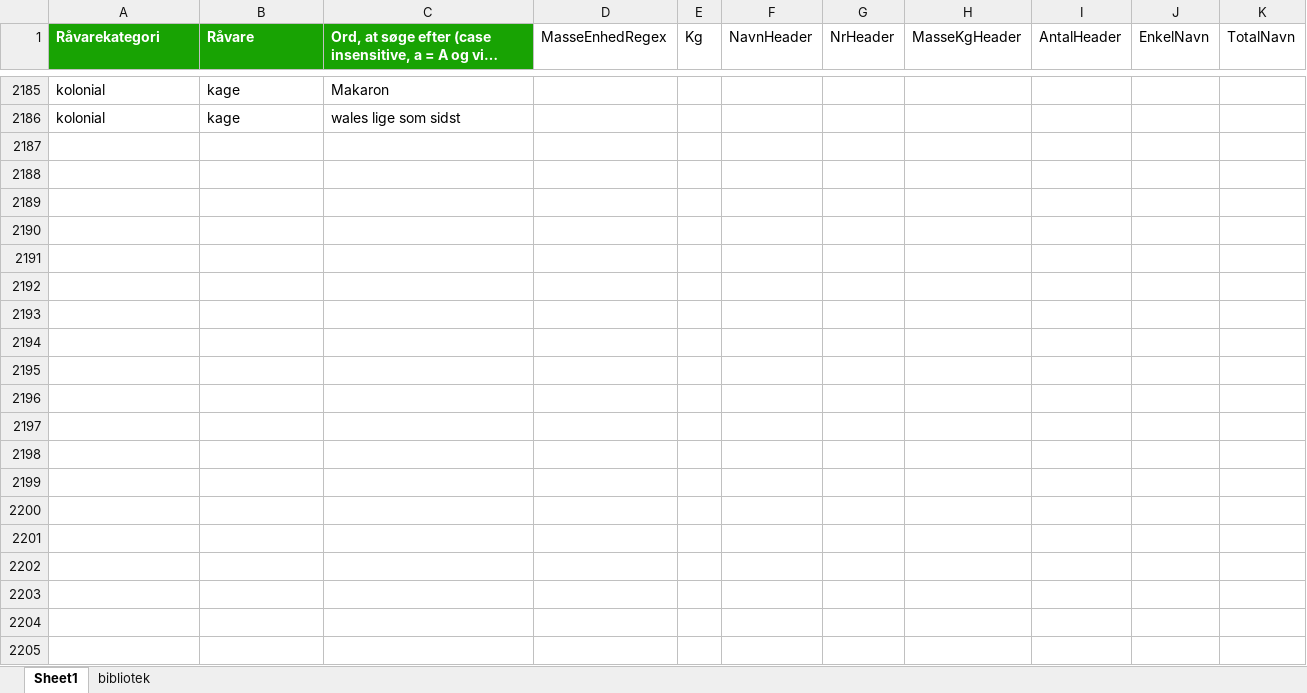
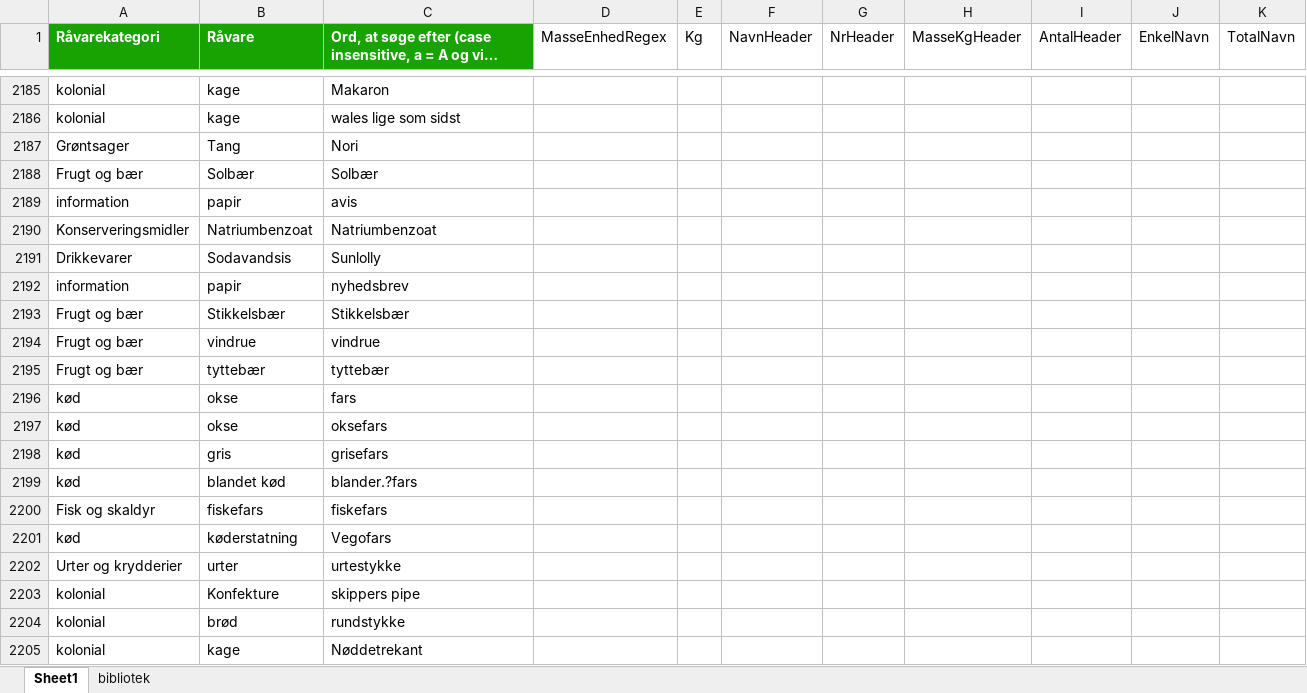
Before and after one commit to nikolajRoager/Sustainable-Hospital-Cs, an Excel workbook: VareTypeBibliotek.xlsx, sheet Sheet1, drawn as a sheet; only a part is shown, gaps mark what is left out; long unchanged cells end in …; values as stored, in another font and other column widths than the file's, no borders; the diff covers the shown part only; the diff names each change by its address in the sheet, - before the commit and + after, or states it on an @@ line.

Commit message:
working identification and visual output, some more data is missing

```diff
--- a/VareTypeBibliotek.xlsx (sheet Sheet1)
+++ b/VareTypeBibliotek.xlsx (sheet Sheet1)
+row 2187: Grøntsager | Tang | Nori
+row 2188: Frugt og bær | Solbær | Solbær
+row 2189: information | papir | avis
+row 2190: Konserveringsmidler | Natriumbenzoat | Natriumbenzoat
+row 2191: Drikkevarer | Sodavandsis | Sunlolly
+row 2192: information | papir | nyhedsbrev
+row 2193: Frugt og bær | Stikkelsbær | Stikkelsbær
+row 2194: Frugt og bær | vindrue | vindrue
+row 2195: Frugt og bær | tyttebær | tyttebær
+row 2196: kød | okse | fars
+row 2197: kød | okse | oksefars
+row 2198: kød | gris | grisefars
+row 2199: kød | blandet kød | blander.?fars
+row 2200: Fisk og skaldyr | fiskefars | fiskefars
+row 2201: kød | køderstatning | Vegofars
+row 2202: Urter og krydderier | urter | urtestykke
+row 2203: kolonial | Konfekture | skippers pipe
+row 2204: kolonial | brød | rundstykke
+row 2205: kolonial | kage | Nøddetrekant
```
Also changed, not shown: 85 added rows and 5 edited cells elsewhere in this sheet, out/Frederikssund Hospital (FSH), Køkken - Økologi statistik december 2024.xlsx, 43 other files.
